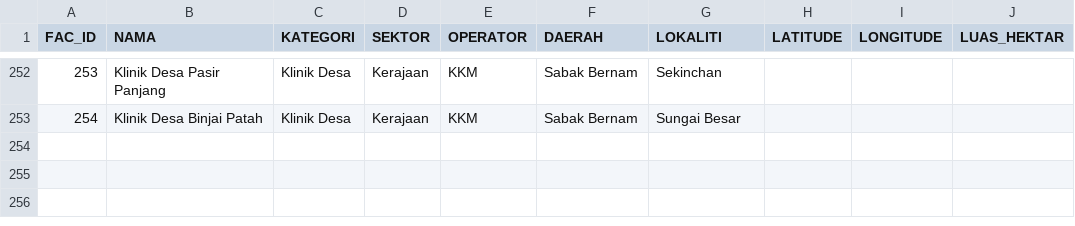
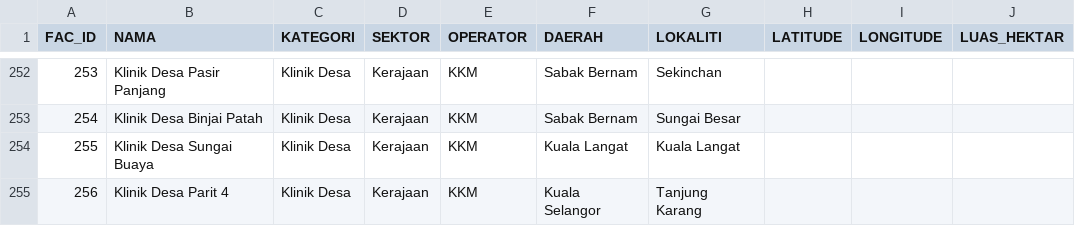
Before and after one commit to geospatialpms-glitch/Kemudahan-Kesihatan-Negeri-Selangor, a CSV file: data/fasiliti_kesihatan.csv, drawn as a sheet; only a part is shown, gaps mark what is left out; the diff names each change by its address in the sheet, - before the commit and + after, or states it on an @@ line.

Commit message:
Tambah fasiliti nama sama di daerah berbeza

```diff
--- a/data/fasiliti_kesihatan.csv
+++ b/data/fasiliti_kesihatan.csv
+row 254: 255 | Klinik Desa Sungai Buaya | Klinik Desa | Kerajaan | KKM | Kuala Langat | Kuala Langat
+row 255: 256 | Klinik Desa Parit 4 | Klinik Desa | Kerajaan | KKM | Kuala Selangor | Tanjung Karang
```
